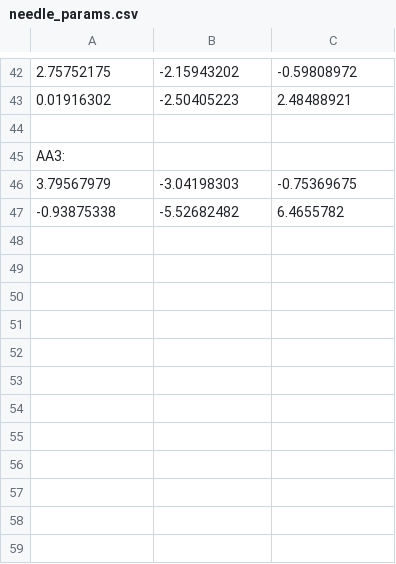
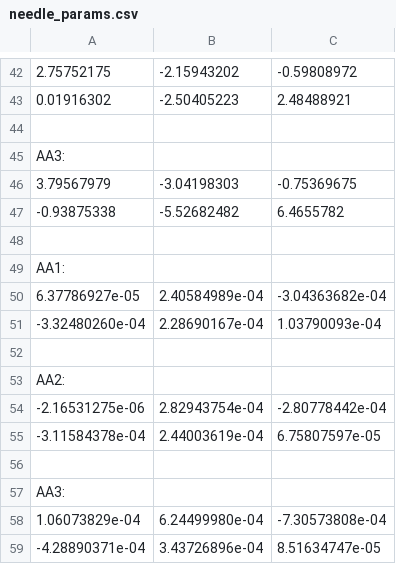
Before and after one commit to dlezcan1/AMIRo, a CSV file: FBG_Needle_Calibration_Data/needle_1/Jig_Calibration/needle_params.csv, drawn as a sheet; only a part is shown, gaps mark what is left out; the diff names each change by its address in the sheet, - before the commit and + after, or states it on an @@ line.

Commit message:
Reran jig calibration matrices again... still looks suspect

```diff
--- a/FBG_Needle_Calibration_Data/needle_1/Jig_Calibration/needle_params.csv
+++ b/FBG_Needle_Calibration_Data/needle_1/Jig_Calibration/needle_params.csv
+row 48: (empty)
+row 49: AA1:
+row 50: 6.37786927e-05 | 2.40584989e-04 | -3.04363682e-04
+row 51: -3.32480260e-04 | 2.28690167e-04 | 1.03790093e-04
+row 52: (empty)
+row 53: AA2:
+row 54: -2.16531275e-06 | 2.82943754e-04 | -2.80778442e-04
+row 55: -3.11584378e-04 | 2.44003619e-04 | 6.75807597e-05
+row 56: (empty)
+row 57: AA3:
+row 58: 1.06073829e-04 | 6.24499980e-04 | -7.30573808e-04
+row 59: -4.28890371e-04 | 3.43726896e-04 | 8.51634747e-05
```
Also changed, not shown: 1 other file.
